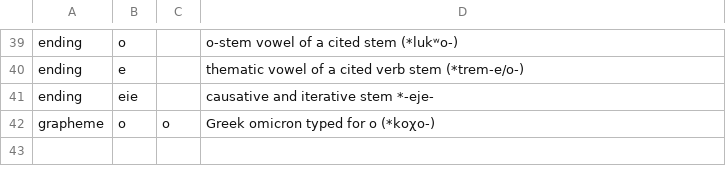
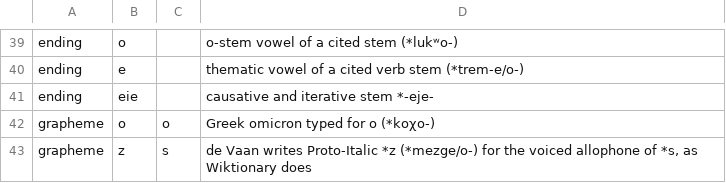
Before and after one commit to jmviz/wety, a TSV file: data/workspaces/etymology/sources/lila-edl/etc/orthography.tsv, drawn as a sheet; only a part is shown, gaps mark what is left out; the diff names each change by its address in the sheet, - before the commit and + after, or states it on an @@ line.

```diff
--- a/data/workspaces/etymology/sources/lila-edl/etc/orthography.tsv
+++ b/data/workspaces/etymology/sources/lila-edl/etc/orthography.tsv
+row 43: grapheme | z | s | de Vaan writes Proto-Italic *z (*mezge/o‑) for the voiced allophone of *s, as Wiktionary does
```
Also changed, not shown: 2 other files.
